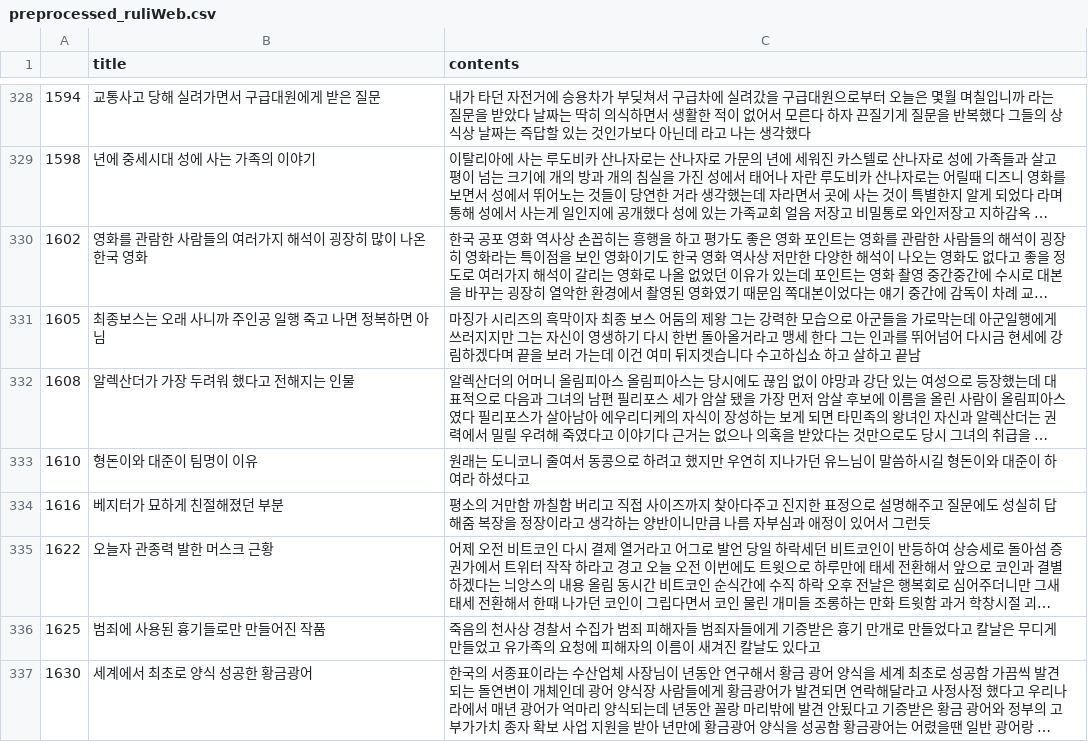
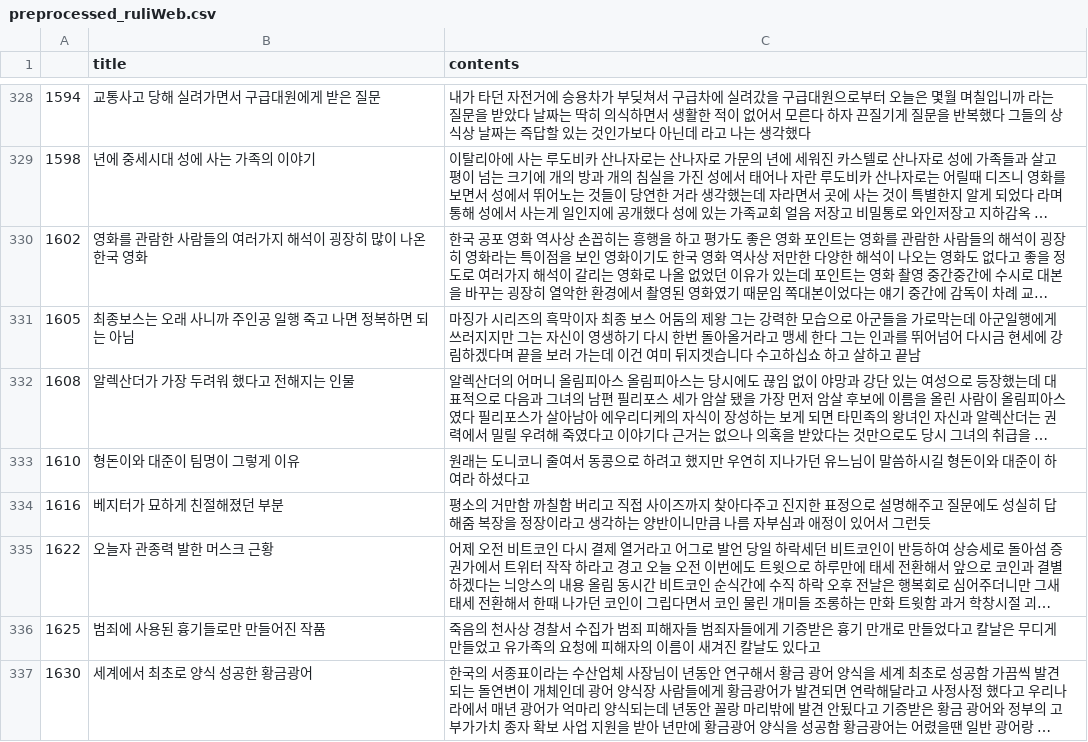
Before and after one commit to HoyeonYu/UROP_NewsNLP, a CSV file: preprocessing/preprocessed_ruliWeb.csv, drawn as a sheet; only a part is shown, gaps mark what is left out; long unchanged cells end in …; the diff covers the shown part only; the diff names each change by its address in the sheet, - before the commit and + after, or states it on an @@ line.

Commit message:
Analyze Data Length for Padding Size

```diff
--- a/preprocessing/preprocessed_ruliWeb.csv
+++ b/preprocessing/preprocessed_ruliWeb.csv
-B331 (title): 최종보스는 오래 사니까 주인공 일행 죽고 나면 정복하면 아님
+B331 (title): 최종보스는 오래 사니까 주인공 일행 죽고 나면 정복하면 되는 아님
-B333 (title): 형돈이와 대준이 팀명이 이유
+B333 (title): 형돈이와 대준이 팀명이 그렇게 이유
```
Also changed, not shown: 46 edited cells elsewhere in this file, preprocessing/preprocessed_kidsBook.csv, 8 other files.
